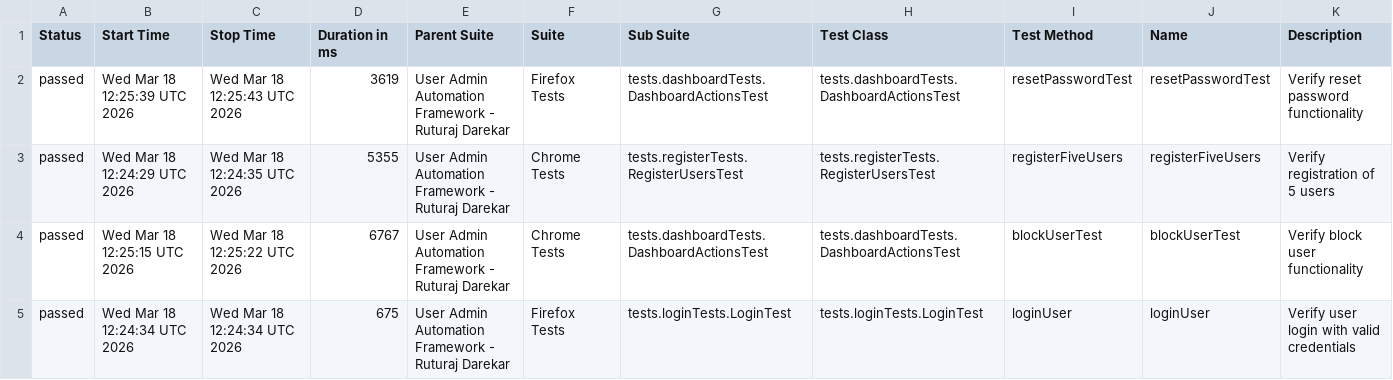
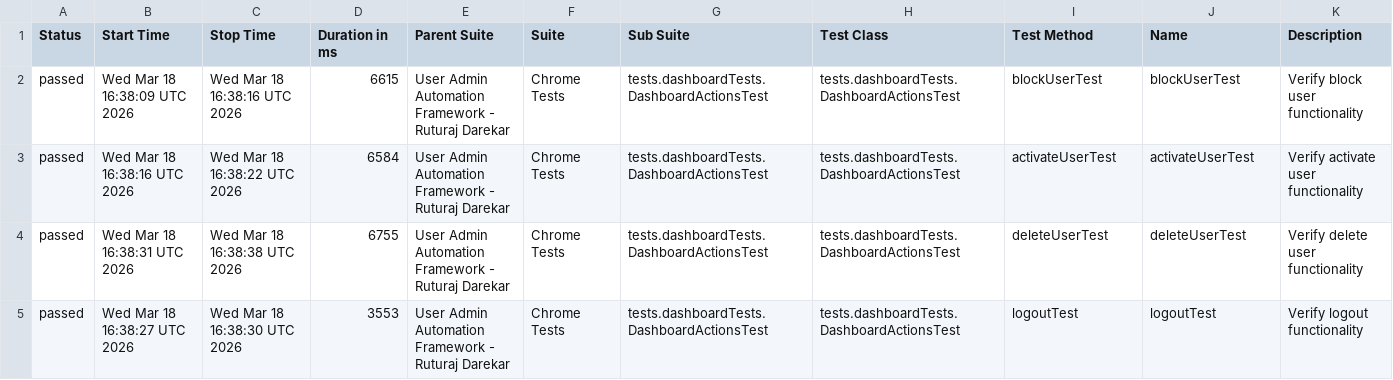
Before and after one commit to Ruturaj0861/user-admin-automation, a CSV file: data/suites.csv, drawn as a sheet; only a part is shown; the diff covers the shown part only.

```diff
--- a/data/suites.csv
+++ b/data/suites.csv
@@ -1,5 +1,5 @@
 "Status","Start Time","Stop Time","Duration in ms","Parent Suite","Suite","Sub Suite","Test Class","Test Method","Name","Description"
-"passed","Wed Mar 18 12:25:39 UTC 2026","Wed Mar 18 12:25:43 UTC 2026","3619","User Admin Automation Framework - Ruturaj Darekar","Firefox Tests","tests.dashboardTests.DashboardActionsTest","tests.dashboardTests.DashboardActionsTest","resetPasswordTest","resetPasswordTest","Verify reset password functionality"
-"passed","Wed Mar 18 12:24:29 UTC 2026","Wed Mar 18 12:24:35 UTC 2026","5355","User Admin Automation Framework - Ruturaj Darekar","Chrome Tests","tests.registerTests.RegisterUsersTest","tests.registerTests.RegisterUsersTest","registerFiveUsers","registerFiveUsers","Verify registration of 5 users"
-"passed","Wed Mar 18 12:25:15 UTC 2026","Wed Mar 18 12:25:22 UTC 2026","6767","User Admin Automation Framework - Ruturaj Darekar","Chrome Tests","tests.dashboardTests.DashboardActionsTest","tests.dashboardTests.DashboardActionsTest","blockUserTest","blockUserTest","Verify block user functionality"
-"passed","Wed Mar 18 12:24:34 UTC 2026","Wed Mar 18 12:24:34 UTC 2026","675","User Admin Automation Framework - Ruturaj Darekar","Firefox Tests","tests.loginTests.LoginTest","tests.loginTests.LoginTest","loginUser","loginUser","Verify user login with valid credentials"
+"passed","Wed Mar 18 16:38:09 UTC 2026","Wed Mar 18 16:38:16 UTC 2026","6615","User Admin Automation Framework - Ruturaj Darekar","Chrome Tests","tests.dashboardTests.DashboardActionsTest","tests.dashboardTests.DashboardActionsTest","blockUserTest","blockUserTest","Verify block user functionality"
+"passed","Wed Mar 18 16:38:16 UTC 2026","Wed Mar 18 16:38:22 UTC 2026","6584","User Admin Automation Framework - Ruturaj Darekar","Chrome Tests","tests.dashboardTests.DashboardActionsTest","tests.dashboardTests.DashboardActionsTest","activateUserTest","activateUserTest","Verify activate user functionality"
+"passed","Wed Mar 18 16:38:31 UTC 2026","Wed Mar 18 16:38:38 UTC 2026","6755","User Admin Automation Framework - Ruturaj Darekar","Chrome Tests","tests.dashboardTests.DashboardActionsTest","tests.dashboardTests.DashboardActionsTest","deleteUserTest","deleteUserTest","Verify delete user functionality"
+"passed","Wed Mar 18 16:38:27 UTC 2026","Wed Mar 18 16:38:30 UTC 2026","3553","User Admin Automation Framework - Ruturaj Darekar","Chrome Tests","tests.dashboardTests.DashboardActionsTest","tests.dashboardTests.DashboardActionsTest","logoutTest","logoutTest","Verify logout functionality"
```
Also changed, not shown: 2 added rows, 2 removed rows and 77 edited cells elsewhere in this file, data/behaviors.csv, 54 other files.
